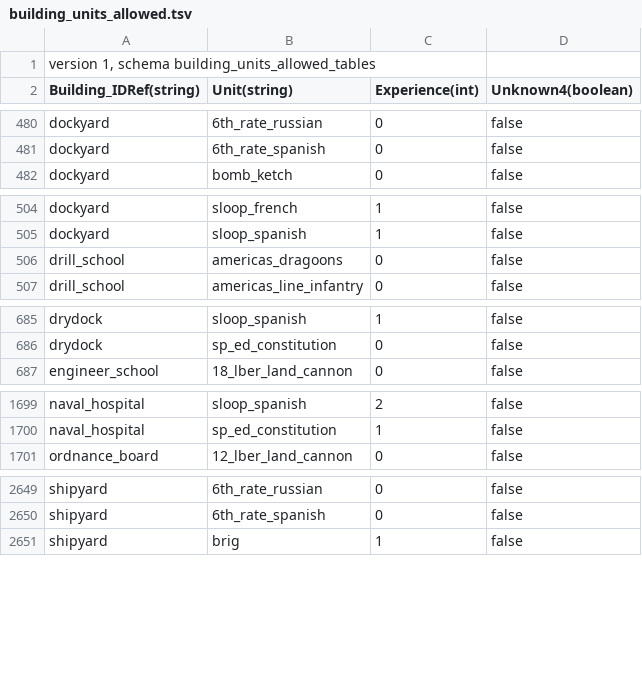
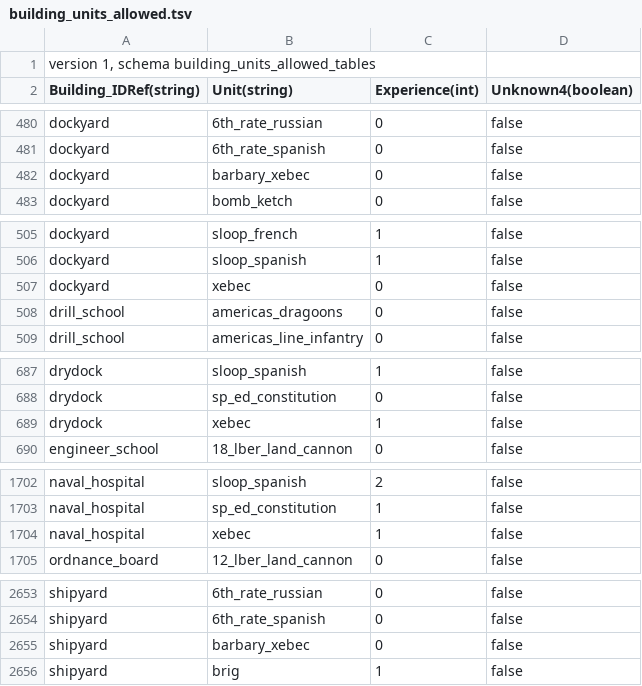
Before and after one commit to ilia-sharafutdinov/fellahin, a TSV file: pack/db/building_units_allowed_tables/building_units_allowed.tsv, drawn as a sheet; only a part is shown, gaps mark what is left out; the diff covers the shown part only; the diff names each change by its address in the sheet, - before the commit and + after, or states it on an @@ line.

Commit message:
redesigned xebec recruiting

```diff
--- a/pack/db/building_units_allowed_tables/building_units_allowed.tsv
+++ b/pack/db/building_units_allowed_tables/building_units_allowed.tsv
+row 482: dockyard | barbary_xebec | 0 | false
+row 507: dockyard | xebec | 0 | false
+row 689: drydock | xebec | 1 | false
+row 1704: naval_hospital | xebec | 1 | false
+row 2655: shipyard | barbary_xebec | 0 | false
```
Also changed, not shown: 2 added rows and 2 edited cells elsewhere in this file.
